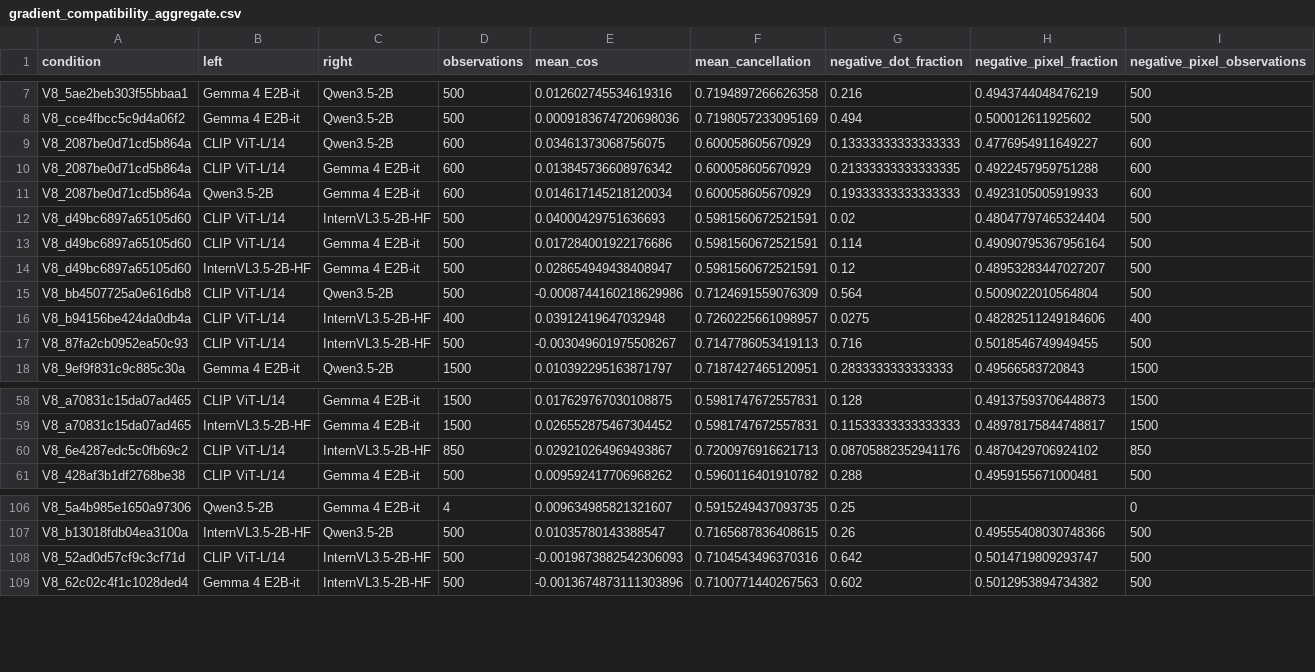
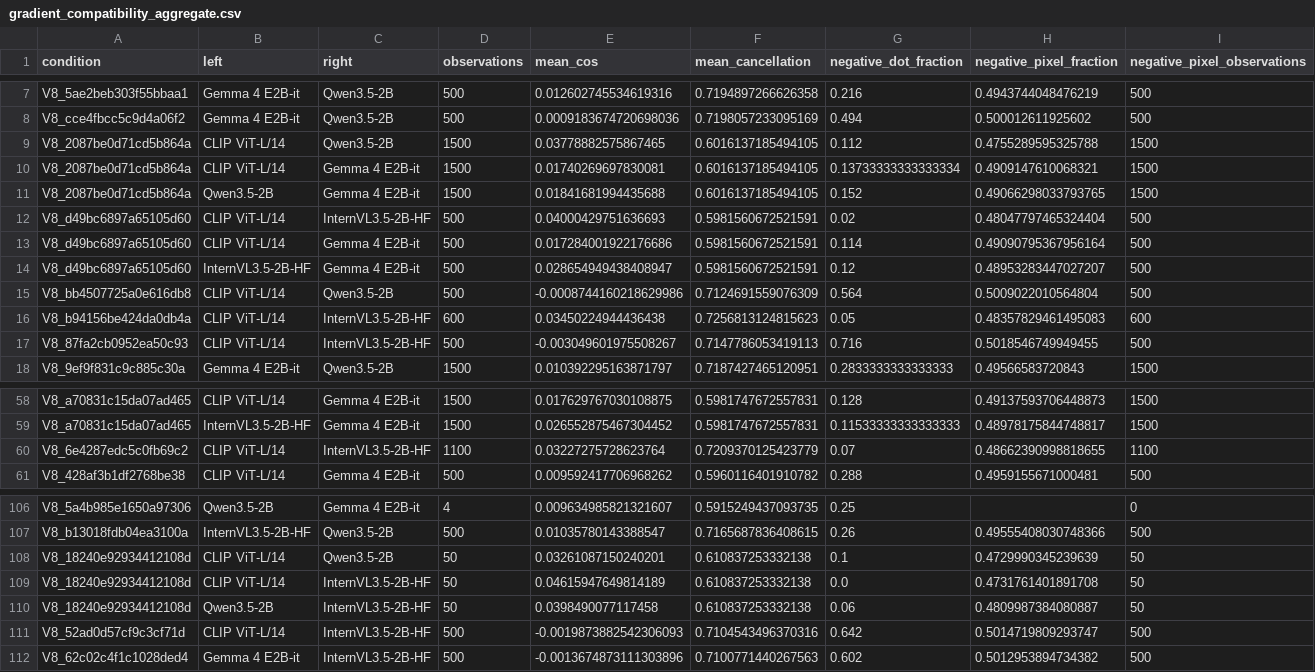
Before and after one commit to pe0-p1e/exper-tran, a CSV file: experiments/2026-10-a100-precommercial-v7-targeted-50/reports/v8_stage12_joint24h/gradient_compatibility_aggregate.csv, drawn as a sheet; only a part is shown, gaps mark what is left out; the diff covers the shown part only.

```diff
--- a/experiments/2026-10-a100-precommercial-v7-targeted-50/reports/v8_stage12_joint24h/gradient_compatibility_aggregate.csv
+++ b/experiments/2026-10-a100-precommercial-v7-targeted-50/reports/v8_stage12_joint24h/gradient_compatibility_aggregate.csv
@@ -8,5 +8,5 @@ V8_5ae2beb303f55bbaa1,Gemma 4 E2B-it,Qwen3.5-2B,500,0.012602745534619316,0.71948
 V8_cce4fbcc5c9d4a06f2,Gemma 4 E2B-it,Qwen3.5-2B,500,0.0009183674720698036,0.7198057233095169,0.494,0.500012611925602,500
-V8_2087be0d71cd5b864a,CLIP ViT-L/14,Qwen3.5-2B,600,0.03461373068756075,0.600058605670929,0.13333333333333333,0.4776954911649227,600
-V8_2087be0d71cd5b864a,CLIP ViT-L/14,Gemma 4 E2B-it,600,0.013845736608976342,0.600058605670929,0.21333333333333335,0.4922457959751288,600
-V8_2087be0d71cd5b864a,Qwen3.5-2B,Gemma 4 E2B-it,600,0.014617145218120034,0.600058605670929,0.19333333333333333,0.4923105005919933,600
+V8_2087be0d71cd5b864a,CLIP ViT-L/14,Qwen3.5-2B,1500,0.03778882575867465,0.6016137185494105,0.112,0.4755289595325788,1500
+V8_2087be0d71cd5b864a,CLIP ViT-L/14,Gemma 4 E2B-it,1500,0.01740269697830081,0.6016137185494105,0.13733333333333334,0.4909147610068321,1500
+V8_2087be0d71cd5b864a,Qwen3.5-2B,Gemma 4 E2B-it,1500,0.01841681994435688,0.6016137185494105,0.152,0.49066298033793765,1500
 V8_d49bc6897a65105d60,CLIP ViT-L/14,InternVL3.5-2B-HF,500,0.04000429751636693,0.5981560672521591,0.02,0.48047797465324404,500
@@ -15,3 +15,3 @@ V8_d49bc6897a65105d60,InternVL3.5-2B-HF,Gemma 4 E2B-it,500,0.028654949438408947,
 V8_bb4507725a0e616db8,CLIP ViT-L/14,Qwen3.5-2B,500,-0.0008744160218629986,0.7124691559076309,0.564,0.5009022010564804,500
-V8_b94156be424da0db4a,CLIP ViT-L/14,InternVL3.5-2B-HF,400,0.03912419647032948,0.7260225661098957,0.0275,0.48282511249184606,400
+V8_b94156be424da0db4a,CLIP ViT-L/14,InternVL3.5-2B-HF,600,0.03450224944436438,0.7256813124815623,0.05,0.48357829461495083,600
 V8_87fa2cb0952ea50c93,CLIP ViT-L/14,InternVL3.5-2B-HF,500,-0.003049601975508267,0.7147786053419113,0.716,0.5018546749949455,500
@@ -59,3 +59,3 @@ V8_a70831c15da07ad465,CLIP ViT-L/14,Gemma 4 E2B-it,1500,0.017629767030108875,0.5
 V8_a70831c15da07ad465,InternVL3.5-2B-HF,Gemma 4 E2B-it,1500,0.026552875467304452,0.5981747672557831,0.11533333333333333,0.48978175844748817,1500
-V8_6e4287edc5c0fb69c2,CLIP ViT-L/14,InternVL3.5-2B-HF,850,0.029210264969493867,0.7200976916621713,0.08705882352941176,0.4870429706924102,850
+V8_6e4287edc5c0fb69c2,CLIP ViT-L/14,InternVL3.5-2B-HF,1100,0.03227275728623764,0.7209370125423779,0.07,0.48662390998818655,1100
 V8_428af3b1df2768be38,CLIP ViT-L/14,Gemma 4 E2B-it,500,0.009592417706968262,0.5960116401910782,0.288,0.4959155671000481,500
@@ -107,2 +107,5 @@ V8_5a4b985e1650a97306,Qwen3.5-2B,Gemma 4 E2B-it,4,0.009634985821321607,0.5915249
 V8_b13018fdb04ea3100a,InternVL3.5-2B-HF,Qwen3.5-2B,500,0.01035780143388547,0.7165687836408615,0.26,0.49555408030748366,500
+V8_18240e92934412108d,CLIP ViT-L/14,Qwen3.5-2B,50,0.03261087150240201,0.610837253332138,0.1,0.4729990345239639,50
+V8_18240e92934412108d,CLIP ViT-L/14,InternVL3.5-2B-HF,50,0.04615947649814189,0.610837253332138,0.0,0.4731761401891708,50
+V8_18240e92934412108d,Qwen3.5-2B,InternVL3.5-2B-HF,50,0.0398490077117458,0.610837253332138,0.06,0.4809987384080887,50
 V8_52ad0d57cf9c3cf71d,CLIP ViT-L/14,InternVL3.5-2B-HF,500,-0.0019873882542306093,0.7104543496370316,0.642,0.5014719809293747,500
```
Also changed, not shown: 36 edited cells elsewhere in this file, experiments/2026-10-a100-precommercial-v7-targeted-50/reports/v8_stage12_joint24h/reports/conditions.csv, experiments/2026-10-a100-precommercial-v7-targeted-50/reports/v8_stage12_joint24h/reports/directions.csv, 4 other files.
